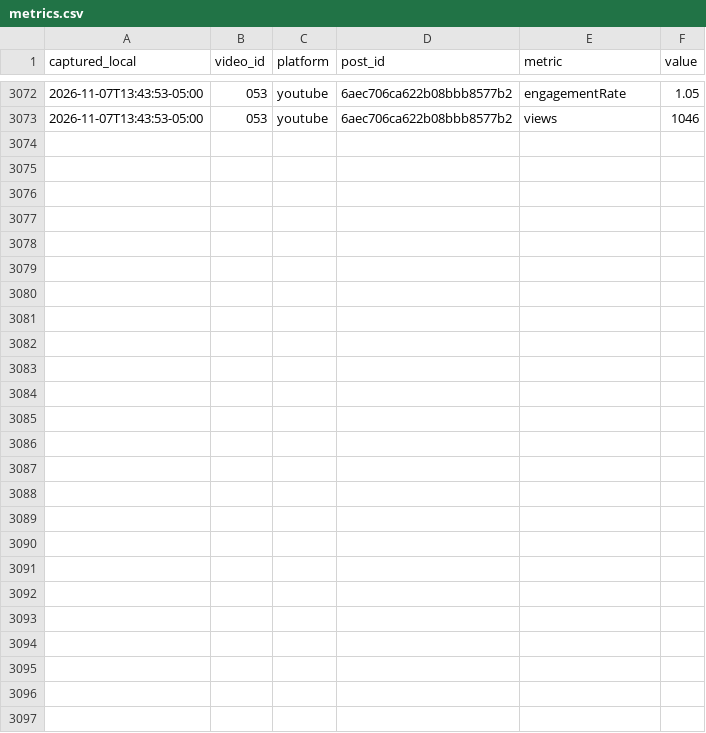
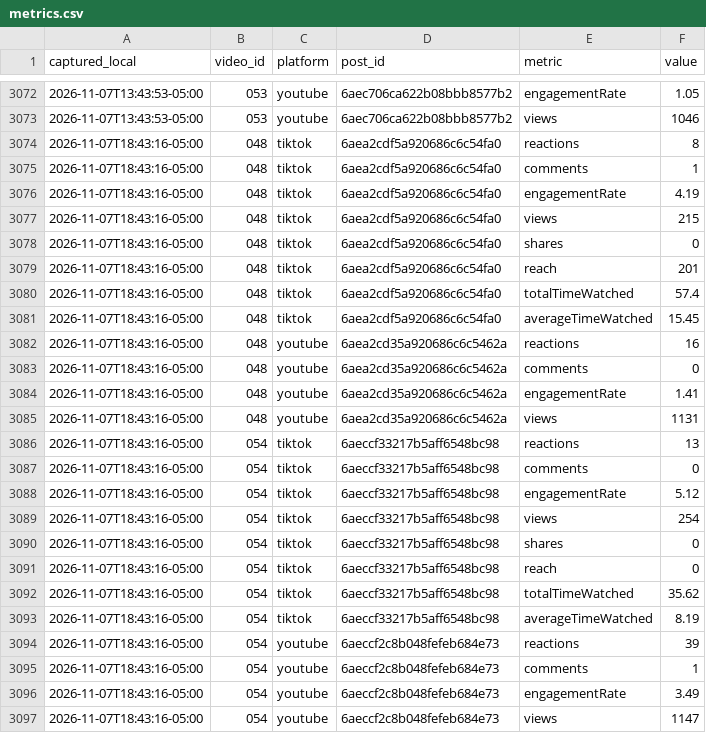
Before and after one commit to eduardomora041092-niolab/curiolab-studio-30, a CSV file: logs/metrics.csv, drawn as a sheet; only a part is shown, gaps mark what is left out; the diff names each change by its address in the sheet, - before the commit and + after, or states it on an @@ line.

```diff
--- a/logs/metrics.csv
+++ b/logs/metrics.csv
+row 3074: 2026-11-07T18:43:16-05:00 | 048 | tiktok | 6aea2cdf5a920686c6c54fa0 | reactions | 8
+row 3075: 2026-11-07T18:43:16-05:00 | 048 | tiktok | 6aea2cdf5a920686c6c54fa0 | comments | 1
+row 3076: 2026-11-07T18:43:16-05:00 | 048 | tiktok | 6aea2cdf5a920686c6c54fa0 | engagementRate | 4.19
+row 3077: 2026-11-07T18:43:16-05:00 | 048 | tiktok | 6aea2cdf5a920686c6c54fa0 | views | 215
+row 3078: 2026-11-07T18:43:16-05:00 | 048 | tiktok | 6aea2cdf5a920686c6c54fa0 | shares | 0
+row 3079: 2026-11-07T18:43:16-05:00 | 048 | tiktok | 6aea2cdf5a920686c6c54fa0 | reach | 201
+row 3080: 2026-11-07T18:43:16-05:00 | 048 | tiktok | 6aea2cdf5a920686c6c54fa0 | totalTimeWatched | 57.4
+row 3081: 2026-11-07T18:43:16-05:00 | 048 | tiktok | 6aea2cdf5a920686c6c54fa0 | averageTimeWatched | 15.45
+row 3082: 2026-11-07T18:43:16-05:00 | 048 | youtube | 6aea2cd35a920686c6c5462a | reactions | 16
+row 3083: 2026-11-07T18:43:16-05:00 | 048 | youtube | 6aea2cd35a920686c6c5462a | comments | 0
+row 3084: 2026-11-07T18:43:16-05:00 | 048 | youtube | 6aea2cd35a920686c6c5462a | engagementRate | 1.41
+row 3085: 2026-11-07T18:43:16-05:00 | 048 | youtube | 6aea2cd35a920686c6c5462a | views | 1131
+row 3086: 2026-11-07T18:43:16-05:00 | 054 | tiktok | 6aeccf33217b5aff6548bc98 | reactions | 13
+row 3087: 2026-11-07T18:43:16-05:00 | 054 | tiktok | 6aeccf33217b5aff6548bc98 | comments | 0
+row 3088: 2026-11-07T18:43:16-05:00 | 054 | tiktok | 6aeccf33217b5aff6548bc98 | engagementRate | 5.12
+row 3089: 2026-11-07T18:43:16-05:00 | 054 | tiktok | 6aeccf33217b5aff6548bc98 | views | 254
+row 3090: 2026-11-07T18:43:16-05:00 | 054 | tiktok | 6aeccf33217b5aff6548bc98 | shares | 0
+row 3091: 2026-11-07T18:43:16-05:00 | 054 | tiktok | 6aeccf33217b5aff6548bc98 | reach | 0
+row 3092: 2026-11-07T18:43:16-05:00 | 054 | tiktok | 6aeccf33217b5aff6548bc98 | totalTimeWatched | 35.62
+row 3093: 2026-11-07T18:43:16-05:00 | 054 | tiktok | 6aeccf33217b5aff6548bc98 | averageTimeWatched | 8.19
+row 3094: 2026-11-07T18:43:16-05:00 | 054 | youtube | 6aeccf2c8b048fefeb684e73 | reactions | 39
+row 3095: 2026-11-07T18:43:16-05:00 | 054 | youtube | 6aeccf2c8b048fefeb684e73 | comments | 1
+row 3096: 2026-11-07T18:43:16-05:00 | 054 | youtube | 6aeccf2c8b048fefeb684e73 | engagementRate | 3.49
+row 3097: 2026-11-07T18:43:16-05:00 | 054 | youtube | 6aeccf2c8b048fefeb684e73 | views | 1147
```
Also changed, not shown: calendar/CurioLab_calendario_90.csv, evidence/buffer/index.csv, 24 other files.
